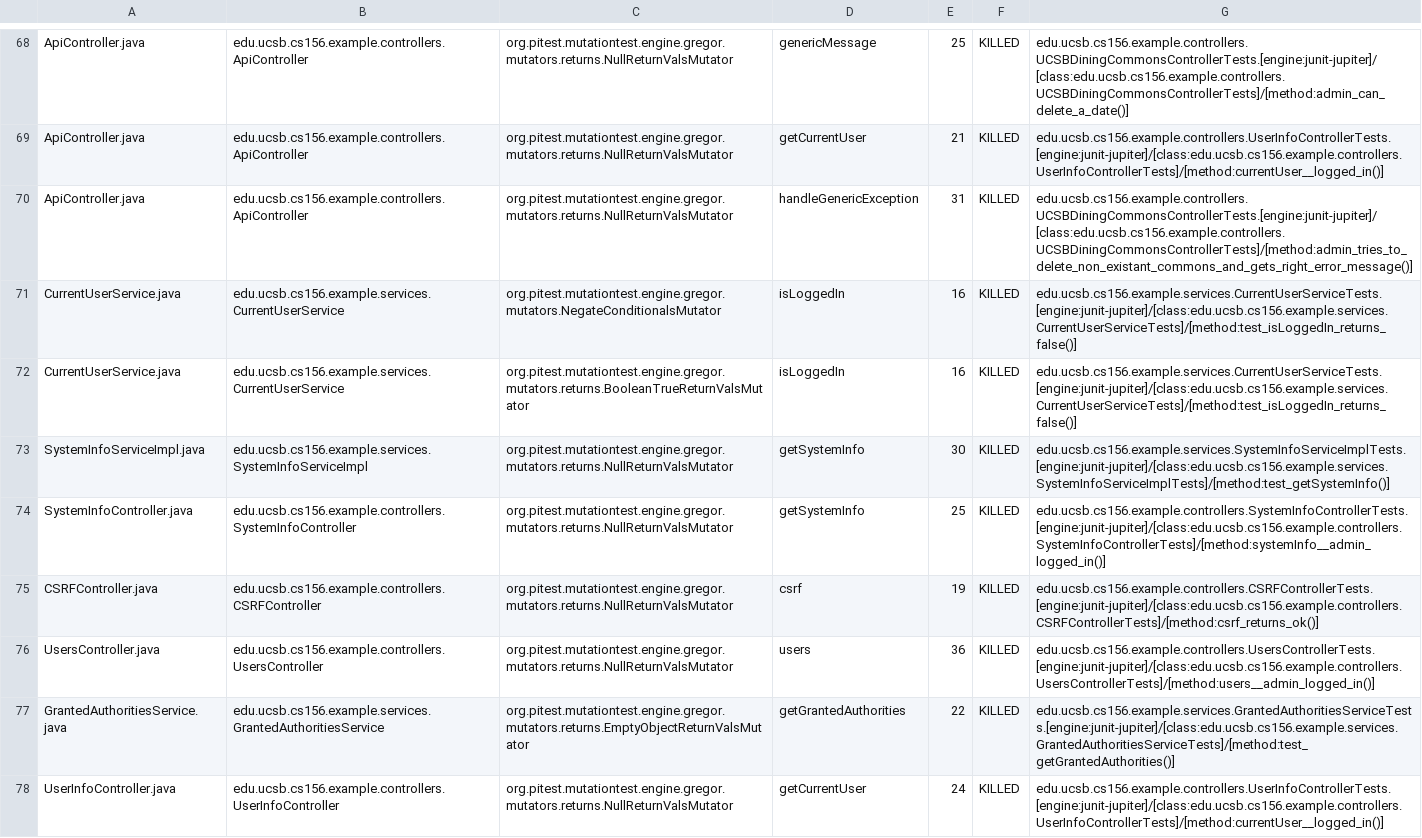
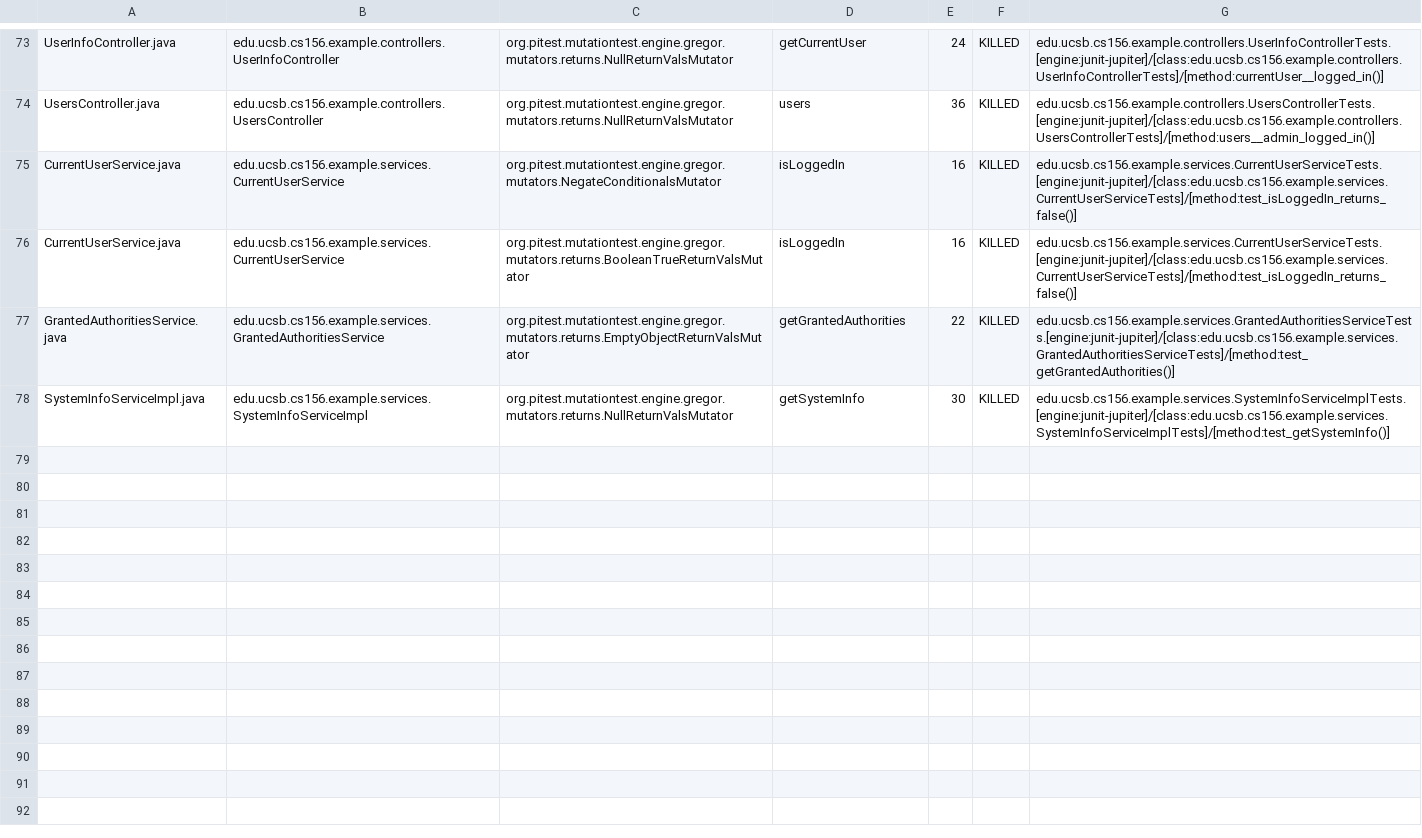
Before and after one commit to ucsb-cs156-w24/team03-w24-7pm-1, a CSV file: prs/71/pitest/mutations.csv, drawn as a sheet; only a part is shown, gaps mark what is left out; removed rows and columns are numbered as before the commit, all else as after; the diff covers the shown part only; the diff names each change by its address in the sheet, - before the commit and + after, or states it on an @@ line.

Commit message:
Deploying to gh-pages from @ ucsb-cs156-w24/team03-w24-7pm-1@be68f3df48f5ad3e38a43d6fdcea49ceb9f0f915 🚀

```diff
--- a/prs/71/pitest/mutations.csv
+++ b/prs/71/pitest/mutations.csv
-A73: ApiController.java
+A73: UserInfoController.java
-B73: edu.ucsb.cs156.example.controllers.ApiController
+B73: edu.ucsb.cs156.example.controllers.UserInfoController
-D73: genericMessage
+D73: getCurrentUser
-E73: 25
+E73: 24
-G73: edu.ucsb.cs156.example.controllers.UCSBDiningCommonsControllerTests.[engine:junit-jupiter]/[class:edu.ucsb.cs156.example.controllers.UCSBDiningCommonsControllerTests]/[method:admin_can_delete_a_date()]
+G73: edu.ucsb.cs156.example.controllers.UserInfoControllerTests.[engine:junit-jupiter]/[class:edu.ucsb.cs156.example.controllers.UserInfoControllerTests]/[method:currentUser__logged_in()]
@@ row 69 moved to row 2: ApiController.java @@
-A74: ApiController.java
+A74: UsersController.java
-B74: edu.ucsb.cs156.example.controllers.ApiController
+B74: edu.ucsb.cs156.example.controllers.UsersController
-D74: handleGenericException
+D74: users
-E74: 31
+E74: 36
-G74: edu.ucsb.cs156.example.controllers.UCSBDiningCommonsControllerTests.[engine:junit-jupiter]/[class:edu.ucsb.cs156.example.controllers.UCSBDiningCommonsControllerTests]/[method:admin_tries_to_delete_non_existant_commons_and_gets_right_error_message()]
+G74: edu.ucsb.cs156.example.controllers.UsersControllerTests.[engine:junit-jupiter]/[class:edu.ucsb.cs156.example.controllers.UsersControllerTests]/[method:users__admin_logged_in()]
@@ row 74 moved to row 18: SystemInfoController.java @@
@@ row 75 moved to row 4: CSRFController.java @@
-row 76: UsersController.java | edu.ucsb.cs156.example.controllers.UsersController | org.pitest.mutationtest.engine.gregor.mutators.returns.NullReturnValsMutator | users | 36 | KILLED | edu.ucsb.cs156.example.controllers.UsersControllerTests.[engine:junit-jupiter]/[class:edu.ucsb.cs156.example.controllers.UsersControllerTests]/[method:users__admin_logged_in()]
-row 78: UserInfoController.java | edu.ucsb.cs156.example.controllers.UserInfoController | org.pitest.mutationtest.engine.gregor.mutators.returns.NullReturnValsMutator | getCurrentUser | 24 | KILLED | edu.ucsb.cs156.example.controllers.UserInfoControllerTests.[engine:junit-jupiter]/[class:edu.ucsb.cs156.example.controllers.UserInfoControllerTests]/[method:currentUser__logged_in()]
```
Also changed, not shown: 2 added rows and 28 moved rows elsewhere in this file, 13 other files.
